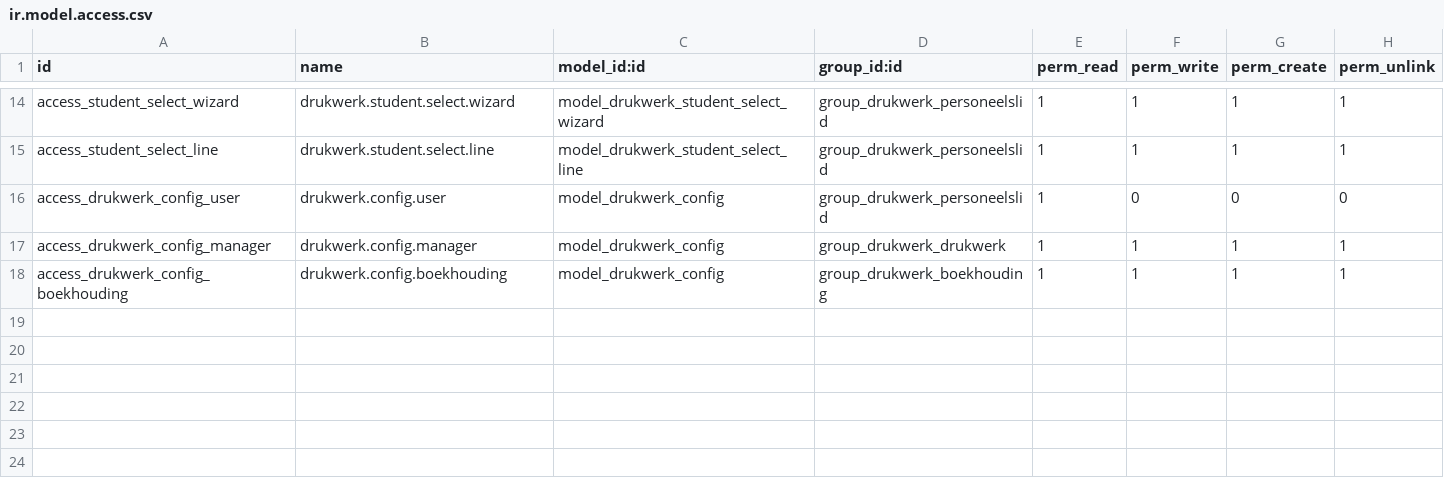
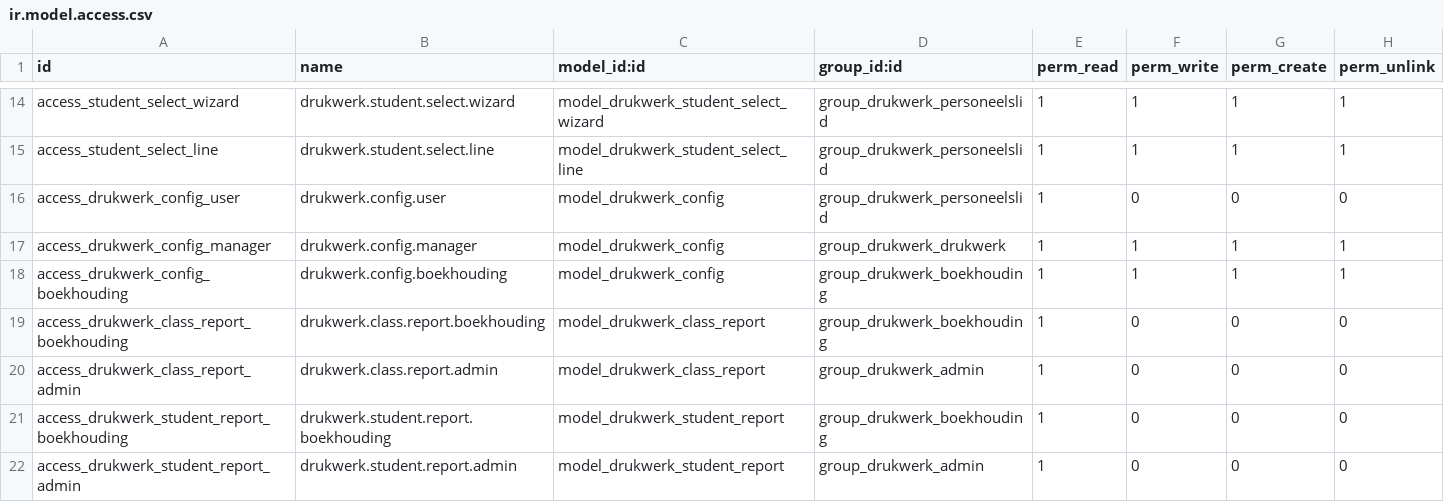
Before and after one commit to ictolvpbe/MySchool_addons, a CSV file: drukwerk/security/ir.model.access.csv, drawn as a sheet; only a part is shown, gaps mark what is left out; the diff names each change by its address in the sheet, - before the commit and + after, or states it on an @@ line.

```diff
--- a/drukwerk/security/ir.model.access.csv
+++ b/drukwerk/security/ir.model.access.csv
+row 19: access_drukwerk_class_report_boekhouding | drukwerk.class.report.boekhouding | model_drukwerk_class_report | group_drukwerk_boekhouding | 1 | 0 | 0 | 0
+row 20: access_drukwerk_class_report_admin | drukwerk.class.report.admin | model_drukwerk_class_report | group_drukwerk_admin | 1 | 0 | 0 | 0
+row 21: access_drukwerk_student_report_boekhouding | drukwerk.student.report.boekhouding | model_drukwerk_student_report | group_drukwerk_boekhouding | 1 | 0 | 0 | 0
+row 22: access_drukwerk_student_report_admin | drukwerk.student.report.admin | model_drukwerk_student_report | group_drukwerk_admin | 1 | 0 | 0 | 0
```
Also changed, not shown: activiteiten/security/ir.model.access.csv, 21 other files.
